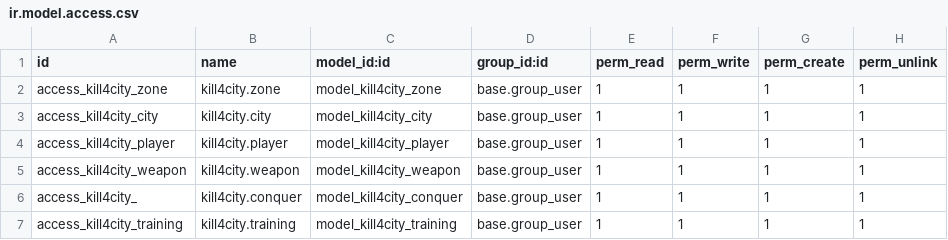
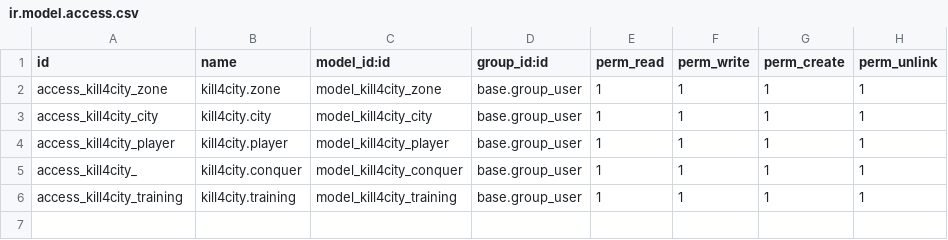
Before and after one commit to HittoJi/kill4city, a CSV file: security/ir.model.access.csv, drawn as a sheet; the diff names each change by its address in the sheet, - before the commit and + after, or states it on an @@ line.

Commit message:
herencia weapon

```diff
--- a/security/ir.model.access.csv
+++ b/security/ir.model.access.csv
-row 5: access_kill4city_weapon | kill4city.weapon | model_kill4city_weapon | base.group_user | 1 | 1 | 1 | 1
```
Also changed, not shown: 7 other files.
